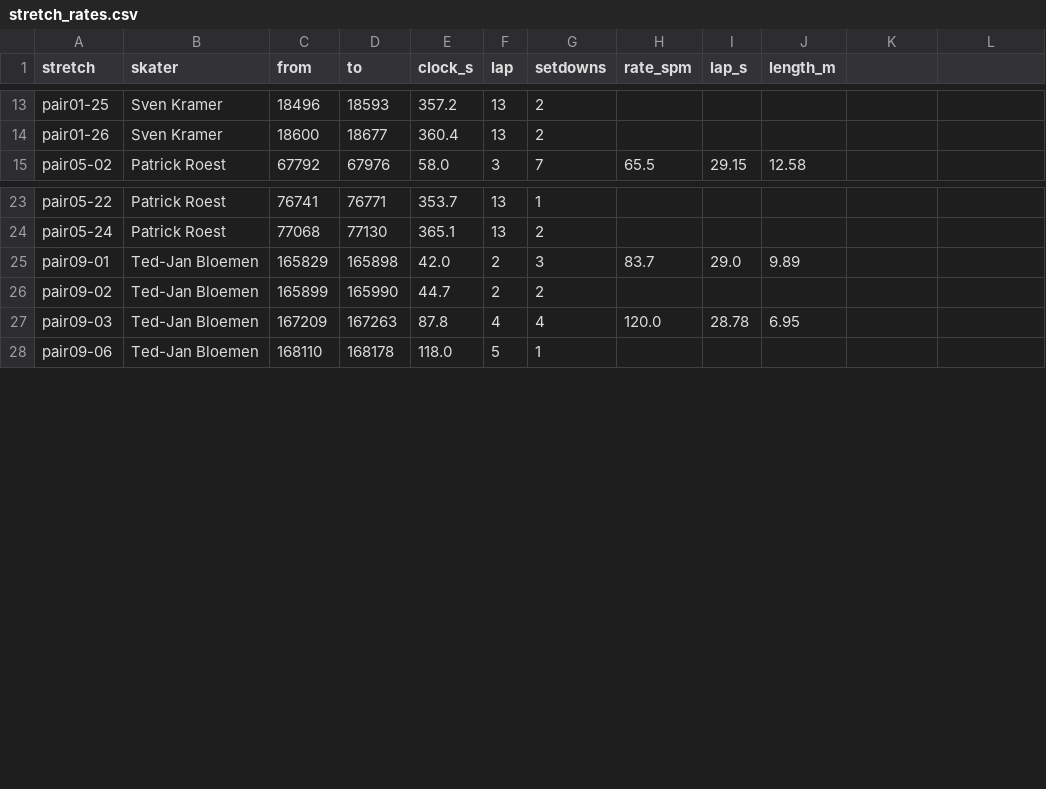
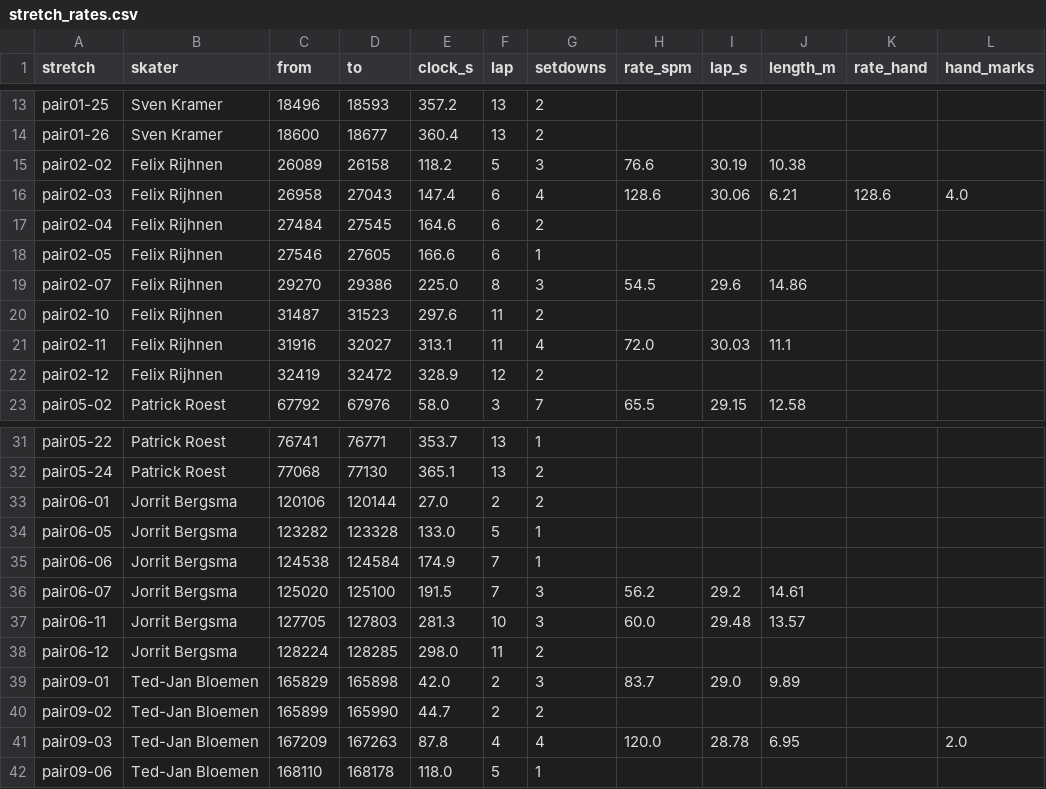
Before and after one commit to william-gan-tech/biomechanics-project, a CSV file: stroke_rate/stretch_rates.csv, drawn as a sheet; only a part is shown, gaps mark what is left out; the diff covers the shown part only.

Commit message:
11/1: all 133 race stretches labelled, six-skater stroke-rate comparison (no general claim, 3 of 6 slower late; Bloemen past the 10% bar), five hand checks (counter double-counting on 2, corner-exit crossovers inside straight stretches on 3); hours (118.0), journal, Phase 8 capabilities, README

```diff
--- a/stroke_rate/stretch_rates.csv
+++ b/stroke_rate/stretch_rates.csv
@@ -1 +1 @@
-stretch,skater,from,to,clock_s,lap,setdowns,rate_spm,lap_s,length_m
+stretch,skater,from,to,clock_s,lap,setdowns,rate_spm,lap_s,length_m,rate_hand,hand_marks
@@ -14,0 +15,8 @@ pair01-26,Sven Kramer,18600,18677,360.4,13,2,,,
+pair02-02,Felix Rijhnen,26089,26158,118.2,5,3,76.6,30.19,10.38,,
+pair02-03,Felix Rijhnen,26958,27043,147.4,6,4,128.6,30.06,6.21,128.6,4.0
+pair02-04,Felix Rijhnen,27484,27545,164.6,6,2,,,,,
+pair02-05,Felix Rijhnen,27546,27605,166.6,6,1,,,,,
+pair02-07,Felix Rijhnen,29270,29386,225.0,8,3,54.5,29.6,14.86,,
+pair02-10,Felix Rijhnen,31487,31523,297.6,11,2,,,,,
+pair02-11,Felix Rijhnen,31916,32027,313.1,11,4,72.0,30.03,11.1,,
+pair02-12,Felix Rijhnen,32419,32472,328.9,12,2,,,,,
@@ -24,0 +33,6 @@ pair05-24,Patrick Roest,77068,77130,365.1,13,2,,,
+pair06-01,Jorrit Bergsma,120106,120144,27.0,2,2,,,,,
+pair06-05,Jorrit Bergsma,123282,123328,133.0,5,1,,,,,
+pair06-06,Jorrit Bergsma,124538,124584,174.9,7,1,,,,,
+pair06-07,Jorrit Bergsma,125020,125100,191.5,7,3,56.2,29.2,14.61,,
+pair06-11,Jorrit Bergsma,127705,127803,281.3,10,3,60.0,29.48,13.57,,
+pair06-12,Jorrit Bergsma,128224,128285,298.0,11,2,,,,,
@@ -27 +41 @@ pair09-02,Ted-Jan Bloemen,165899,165990,44.7,2,2,,,
-pair09-03,Ted-Jan Bloemen,167209,167263,87.8,4,4,120.0,28.78,6.95
+pair09-03,Ted-Jan Bloemen,167209,167263,87.8,4,4,120.0,28.78,6.95,,2.0
```
Also changed, not shown: 6 edited cells elsewhere in this file, stroke_rate/race_checks.csv, stroke_rate/skater_summary.csv, 7 other files.
